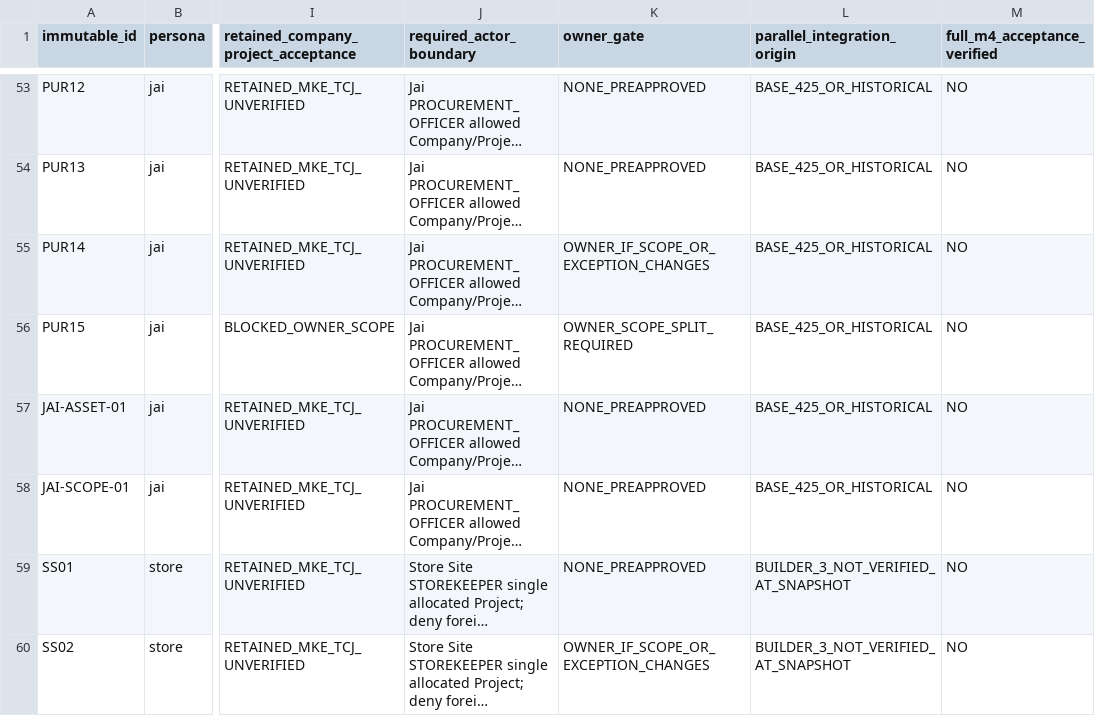
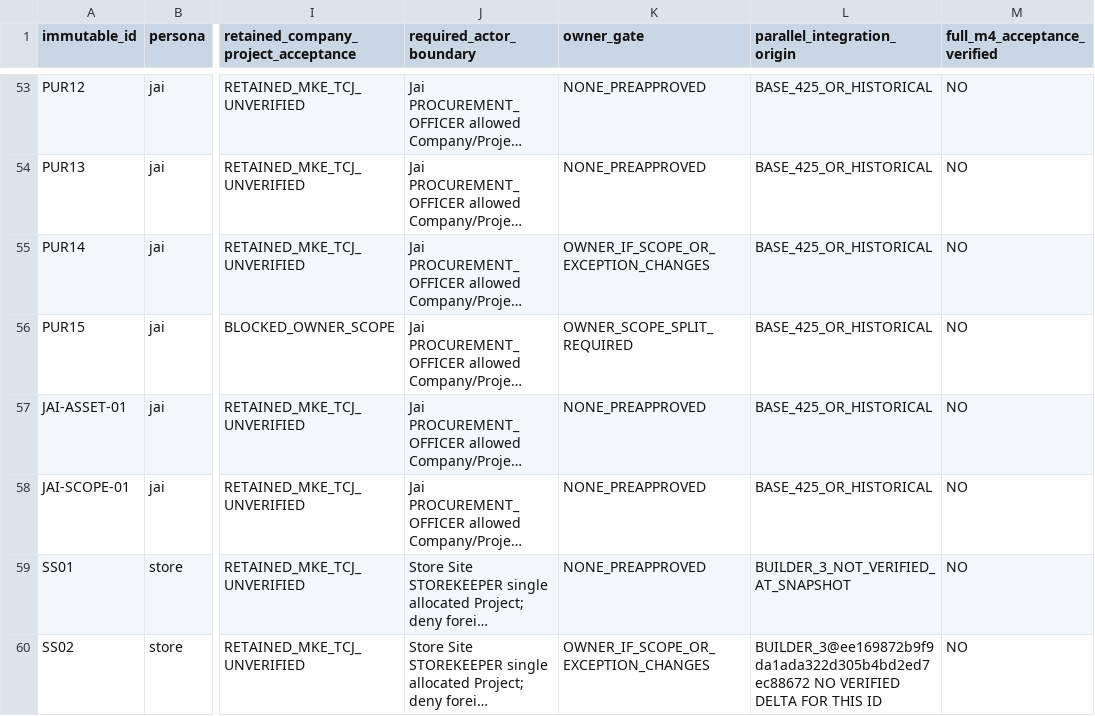
Before and after one commit to threeswordz/cinder-grind, a CSV file: docs/M4-2026-11-24-112-DISPOSITION.csv, drawn as a sheet; only a part is shown, gaps mark what is left out; long unchanged cells end in …; the diff covers the shown part only; the diff names each change by its address in the sheet, - before the commit and + after, or states it on an @@ line.

```diff
--- a/docs/M4-2026-11-24-112-DISPOSITION.csv
+++ b/docs/M4-2026-11-24-112-DISPOSITION.csv
-L60 (parallel_integration_origin): BUILDER_3_NOT_VERIFIED_AT_SNAPSHOT
+L60 (parallel_integration_origin): BUILDER_3@ee169872b9f9da1ada322d305b4bd2ed7ec88672 NO VERIFIED DELTA FOR THIS ID
```
Also changed, not shown: 24 edited cells elsewhere in this file.
